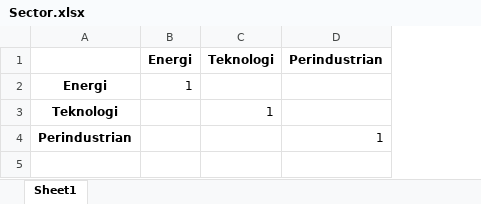
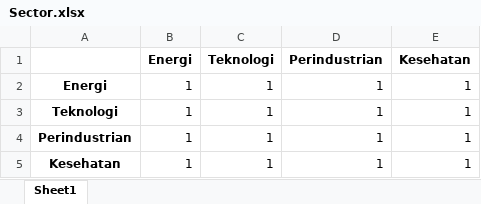
Before and after one commit to maulairfani/ahp-investment-decision, an Excel workbook: data/temps/Sector.xlsx, sheet Sheet1, drawn as a sheet; values as stored, in another font and other column widths than the file's, no borders; the diff names each change by its address in the sheet, - before the commit and + after, or states it on an @@ line.

```diff
--- a/data/temps/Sector.xlsx (sheet Sheet1)
+++ b/data/temps/Sector.xlsx (sheet Sheet1)
+column E (Kesehatan), rows 2-4: all 1
-C2 (Teknologi): (empty)
+C2 (Teknologi): 1
-D2:D3 (Perindustrian): (empty)
+D2:D3 (Perindustrian): 1
-B3:B4 (Energi): (empty)
+B3:B4 (Energi): 1
-C4 (Teknologi): (empty)
+C4 (Teknologi): 1
+row 5: Kesehatan | 1 | 1 | 1 | 1
```
Also changed, not shown: data/result/Growth.xlsx, data/result/Index.xlsx, 15 other files.
